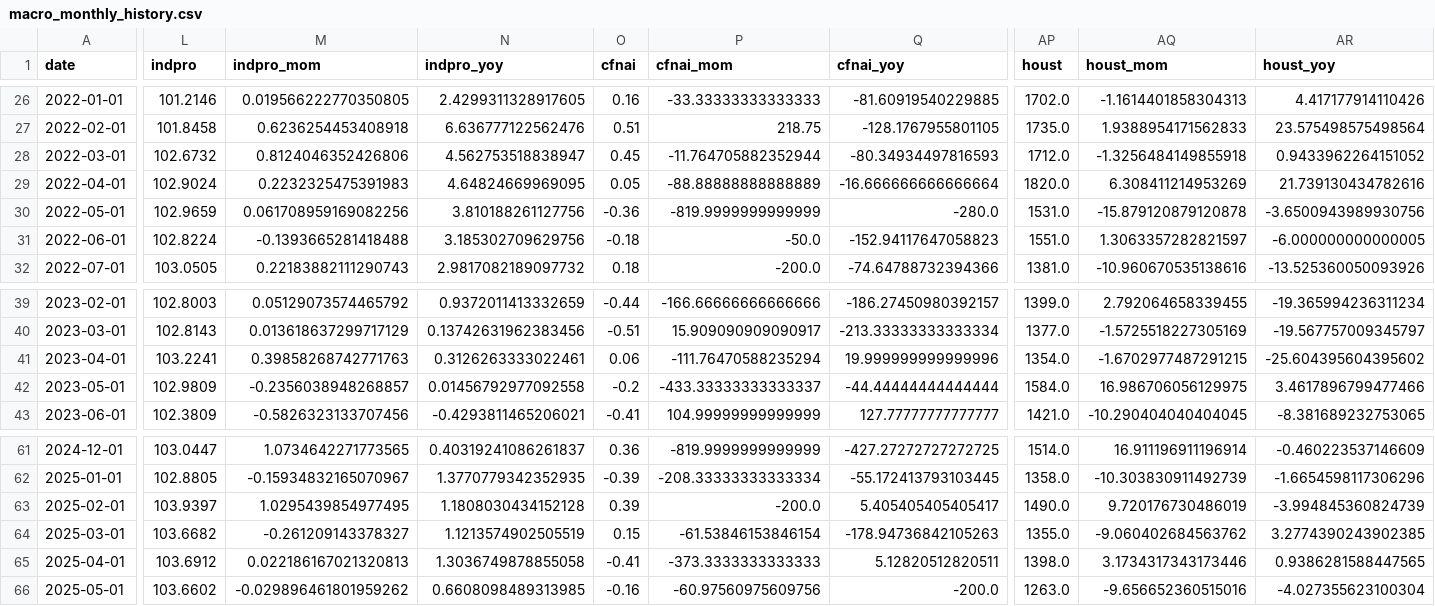
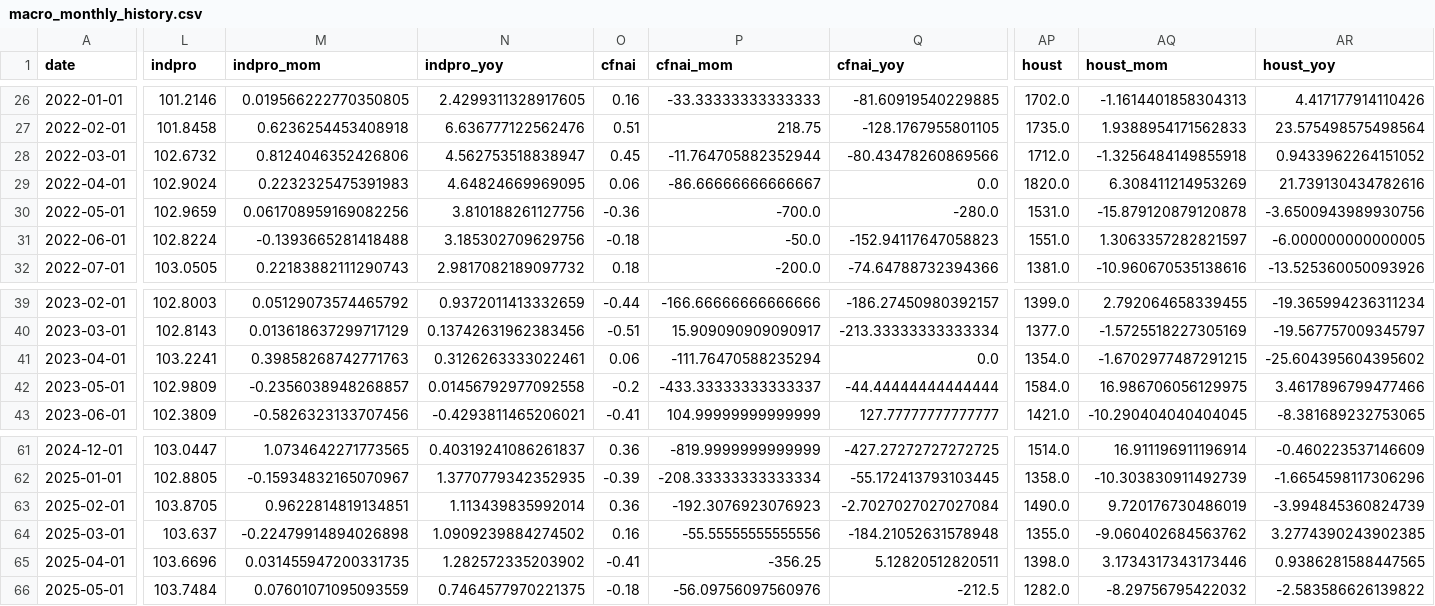
Before and after one commit to danahagist/risk-regime-data, a CSV file: data/macro_monthly_history.csv, drawn as a sheet; only a part is shown, gaps mark what is left out; the diff covers the shown part only; the diff names each change by its address in the sheet, - before the commit and + after, or states it on an @@ line.

```diff
--- a/data/macro_monthly_history.csv
+++ b/data/macro_monthly_history.csv
-Q28 (cfnai_yoy): -80.34934497816593
+Q28 (cfnai_yoy): -80.43478260869566
-O29 (cfnai): 0.05
+O29 (cfnai): 0.06
-P29 (cfnai_mom): -88.88888888888889
+P29 (cfnai_mom): -86.66666666666667
-Q29 (cfnai_yoy): -16.666666666666664
+Q29 (cfnai_yoy): 0.0
-P30 (cfnai_mom): -819.9999999999999
+P30 (cfnai_mom): -700.0
-Q41 (cfnai_yoy): 19.999999999999996
+Q41 (cfnai_yoy): 0.0
-L63 (indpro): 103.9397
+L63 (indpro): 103.8705
-M63 (indpro_mom): 1.0295439854977495
+M63 (indpro_mom): 0.9622814819134851
-N63 (indpro_yoy): 1.1808030434152128
+N63 (indpro_yoy): 1.113439835992014
-O63 (cfnai): 0.39
+O63 (cfnai): 0.36
-P63 (cfnai_mom): -200.0
+P63 (cfnai_mom): -192.3076923076923
-Q63 (cfnai_yoy): 5.405405405405417
+Q63 (cfnai_yoy): -2.7027027027027084
-L64 (indpro): 103.6682
+L64 (indpro): 103.637
-M64 (indpro_mom): -0.261209143378327
+M64 (indpro_mom): -0.22479914894026898
-N64 (indpro_yoy): 1.1213574902505519
+N64 (indpro_yoy): 1.0909239884274502
-O64 (cfnai): 0.15
+O64 (cfnai): 0.16
-P64 (cfnai_mom): -61.53846153846154
+P64 (cfnai_mom): -55.55555555555556
-Q64 (cfnai_yoy): -178.94736842105263
+Q64 (cfnai_yoy): -184.21052631578948
-L65 (indpro): 103.6912
+L65 (indpro): 103.6696
-M65 (indpro_mom): 0.022186167021320813
+M65 (indpro_mom): 0.031455947200331735
-N65 (indpro_yoy): 1.3036749878855058
+N65 (indpro_yoy): 1.282572335203902
-P65 (cfnai_mom): -373.3333333333333
+P65 (cfnai_mom): -356.25
-L66 (indpro): 103.6602
+L66 (indpro): 103.7484
-M66 (indpro_mom): -0.029896461801959262
+M66 (indpro_mom): 0.07601071095093559
-N66 (indpro_yoy): 0.6608098489313985
+N66 (indpro_yoy): 0.7464577970221375
-O66 (cfnai): -0.16
+O66 (cfnai): -0.18
-P66 (cfnai_mom): -60.97560975609756
+P66 (cfnai_mom): -56.09756097560976
-Q66 (cfnai_yoy): -200.0
+Q66 (cfnai_yoy): -212.5
-AP66 (houst): 1263.0
+AP66 (houst): 1282.0
-AQ66 (houst_mom): -9.656652360515016
+AQ66 (houst_mom): -8.29756795422032
-AR66 (houst_yoy): -4.027355623100304
+AR66 (houst_yoy): -2.583586626139822
```
Also changed, not shown: 1 added row and 67 edited cells elsewhere in this file.
